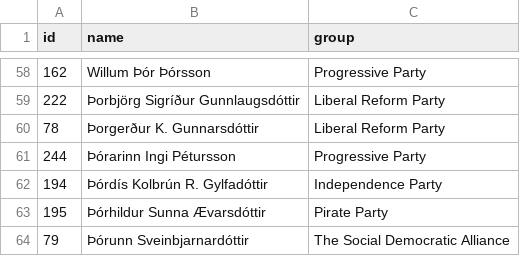
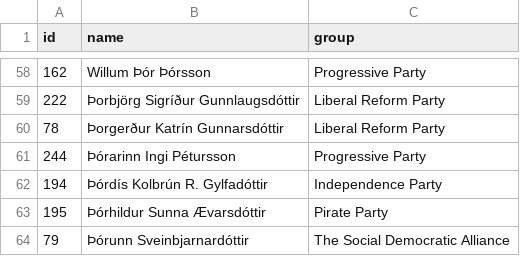
Before and after one commit to every-politician-scrapers/iceland-althing, a CSV file: data/official.csv, drawn as a sheet; only a part is shown, gaps mark what is left out.

```diff
--- a/data/official.csv
+++ b/data/official.csv
@@ -59,3 +59,3 @@ id,name,group
 222,Þorbjörg Sigríður Gunnlaugsdóttir,Liberal Reform Party
-78,Þorgerður K. Gunnarsdóttir,Liberal Reform Party
+78,Þorgerður Katrín Gunnarsdóttir,Liberal Reform Party
 244,Þórarinn Ingi Pétursson,Progressive Party
```
Also changed, not shown: 1 other file.
